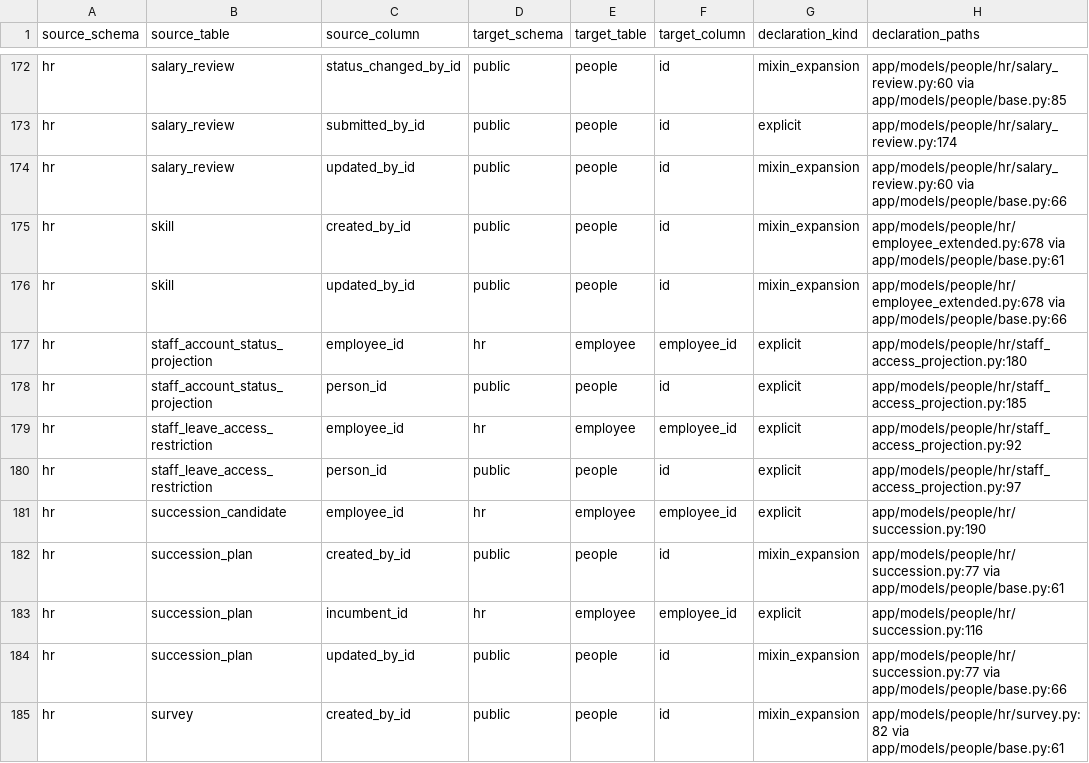
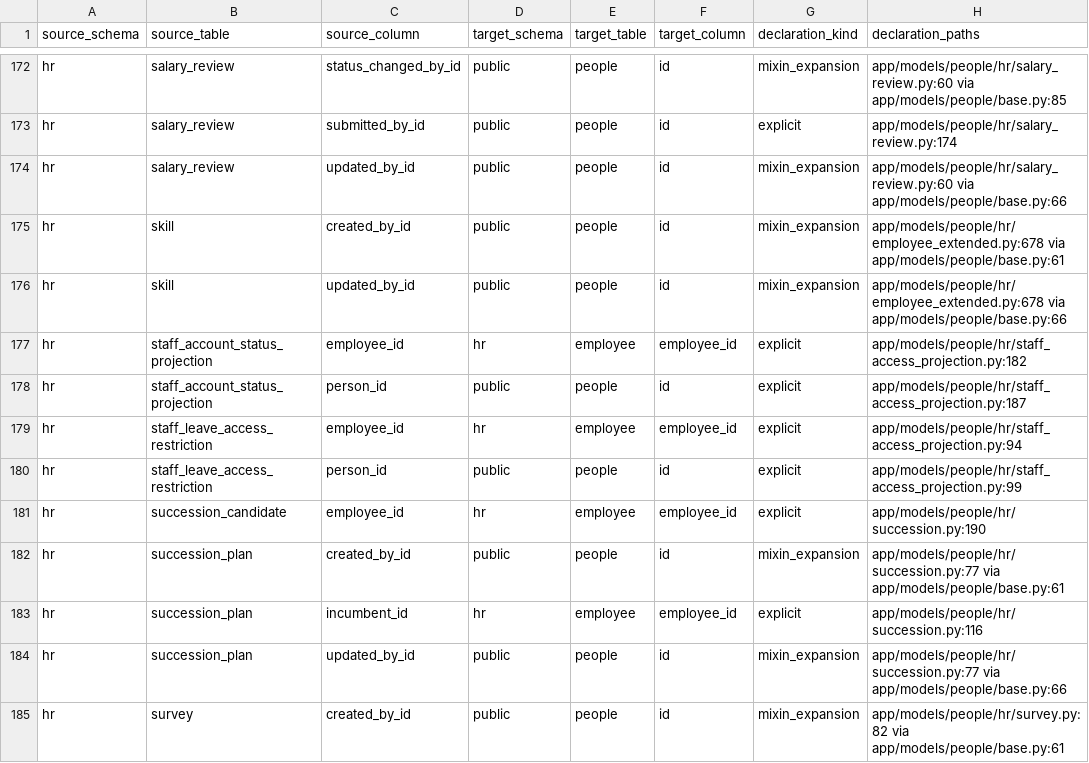
Before and after one commit to michaelayoade/dotmac_erp, a TSV file: docs/inventories/people-dependent-references.tsv, drawn as a sheet; only a part is shown, gaps mark what is left out.

Commit message:
fix(hr): stabilize staff access validation

```diff
--- a/docs/inventories/people-dependent-references.tsv
+++ b/docs/inventories/people-dependent-references.tsv
@@ -176,6 +176,6 @@ hr	skill	created_by_id	public	people	id	mixin_expansion	app/models/people/hr/emp
 hr	skill	updated_by_id	public	people	id	mixin_expansion	app/models/people/hr/employee_extended.py:678 via app/models/people/base.py:66
-hr	staff_account_status_projection	employee_id	hr	employee	employee_id	explicit	app/models/people/hr/staff_access_projection.py:180
-hr	staff_account_status_projection	person_id	public	people	id	explicit	app/models/people/hr/staff_access_projection.py:185
-hr	staff_leave_access_restriction	employee_id	hr	employee	employee_id	explicit	app/models/people/hr/staff_access_projection.py:92
-hr	staff_leave_access_restriction	person_id	public	people	id	explicit	app/models/people/hr/staff_access_projection.py:97
+hr	staff_account_status_projection	employee_id	hr	employee	employee_id	explicit	app/models/people/hr/staff_access_projection.py:182
+hr	staff_account_status_projection	person_id	public	people	id	explicit	app/models/people/hr/staff_access_projection.py:187
+hr	staff_leave_access_restriction	employee_id	hr	employee	employee_id	explicit	app/models/people/hr/staff_access_projection.py:94
+hr	staff_leave_access_restriction	person_id	public	people	id	explicit	app/models/people/hr/staff_access_projection.py:99
 hr	succession_candidate	employee_id	hr	employee	employee_id	explicit	app/models/people/hr/succession.py:190
```
Also changed, not shown: 3 other files.
